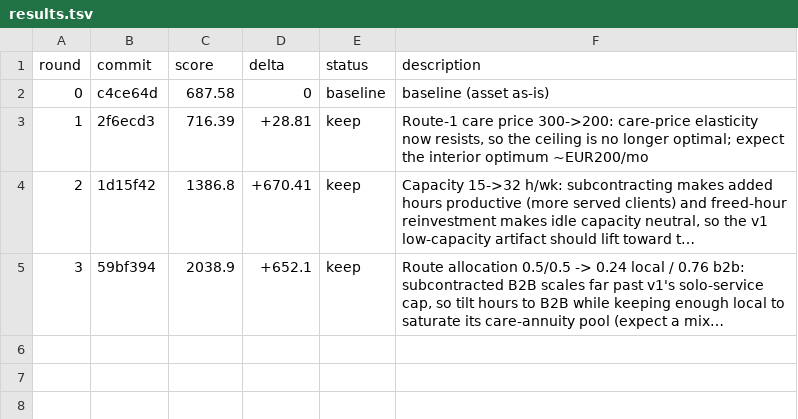
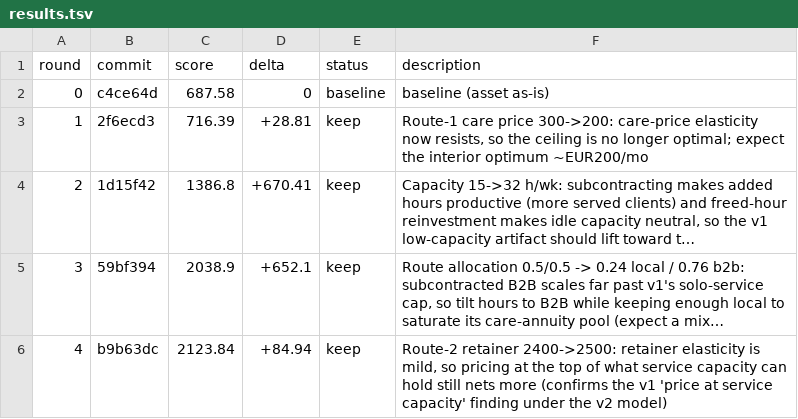
Before and after one commit to 011matthias/agentic-ops1.01, a TSV file: docs/optimize/upwork-independence-gtm-v2/results.tsv, drawn as a sheet; long unchanged cells end in …; the diff names each change by its address in the sheet, - before the commit and + after, or states it on an @@ line.

Commit message:
experiment(upwork-independence-gtm-v2): r4 journal (keep)

```diff
--- a/docs/optimize/upwork-independence-gtm-v2/results.tsv
+++ b/docs/optimize/upwork-independence-gtm-v2/results.tsv
+row 6: 4 | b9b63dc | 2123.84 | +84.94 | keep | Route-2 retainer 2400->2500: retainer elasticity is mild, so pricing at the top of what service capacity can hold still nets more (confirms the v1 'price at service capacity' finding under the v2 model)
```
